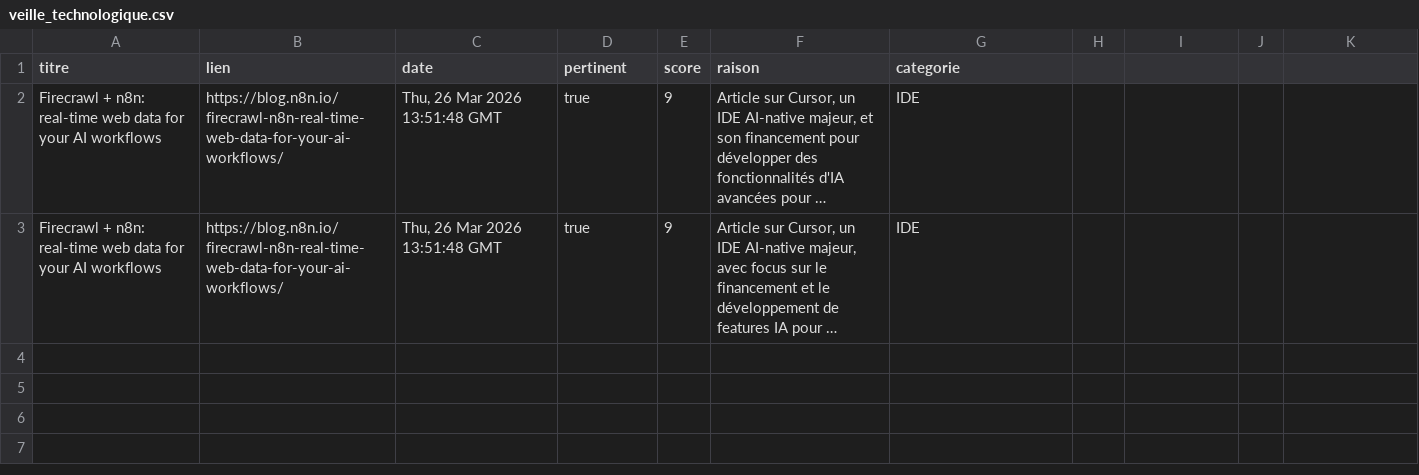
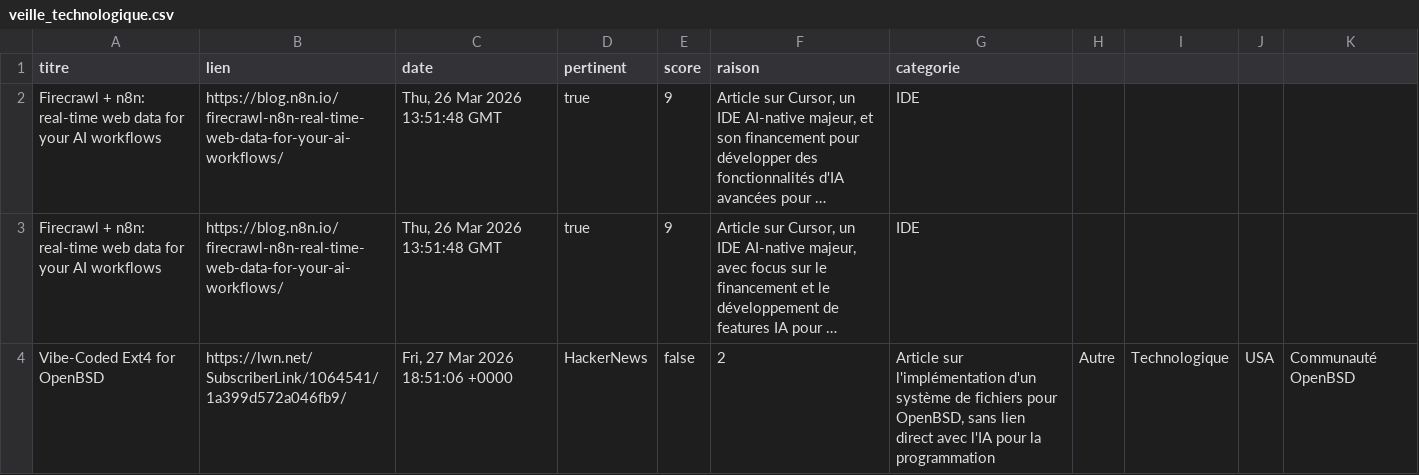
Before and after one commit to TheoDscps/AIHorizonScanning, a CSV file: data/veille_technologique.csv, drawn as a sheet; long unchanged cells end in …; the diff names each change by its address in the sheet, - before the commit and + after, or states it on an @@ line.

Commit message:
Update CSV - 2026-03-27

```diff
--- a/data/veille_technologique.csv
+++ b/data/veille_technologique.csv
+row 4: Vibe-Coded Ext4 for OpenBSD | https://lwn.net/SubscriberLink/1064541/1a399d572a046fb9/ | Fri, 27 Mar 2026 18:51:06 +0000 | HackerNews | false | 2 | Article sur l'implémentation d'un système de fichiers pour OpenBSD, sans lien direct avec l'IA pour la programmation | Autre | Technologique | USA | Communauté OpenBSD
```
